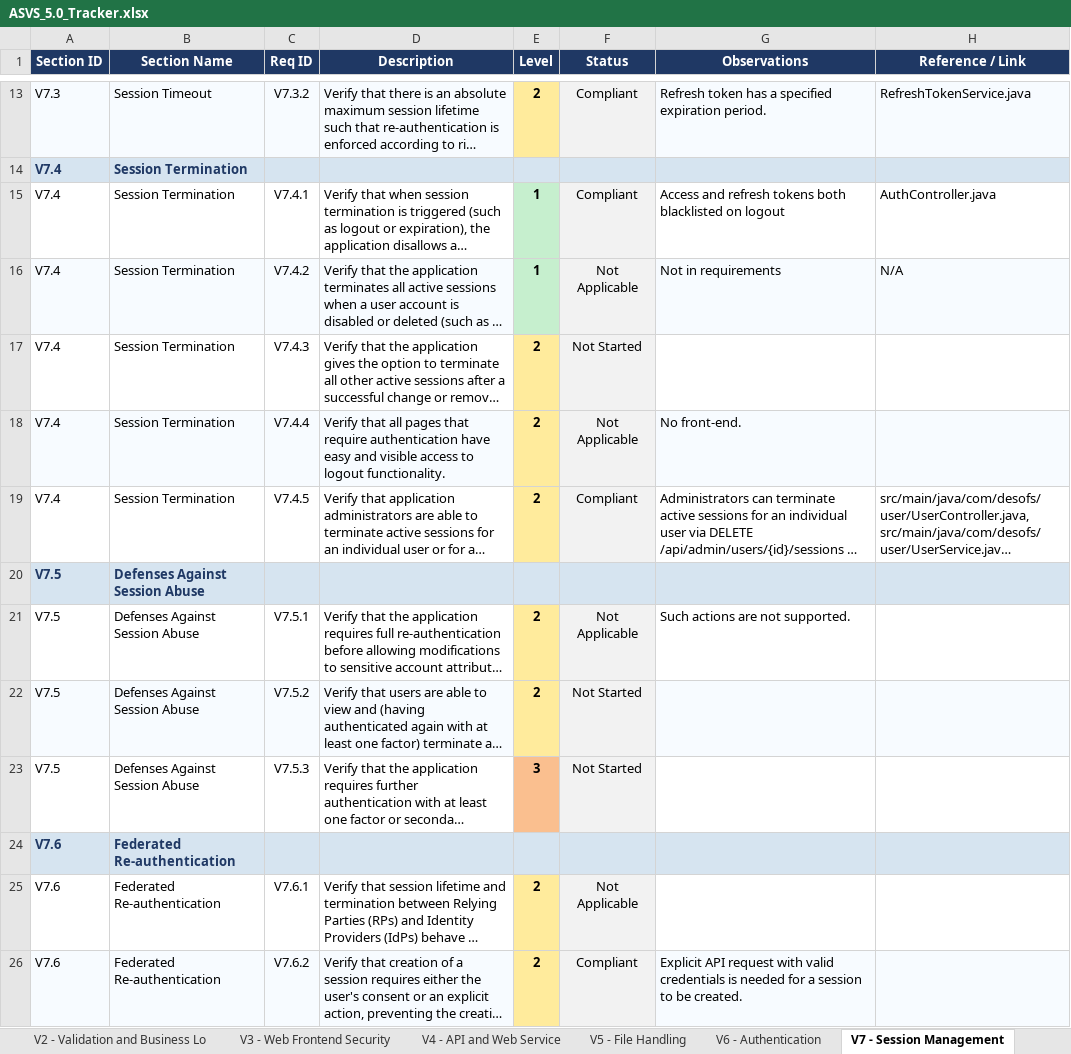
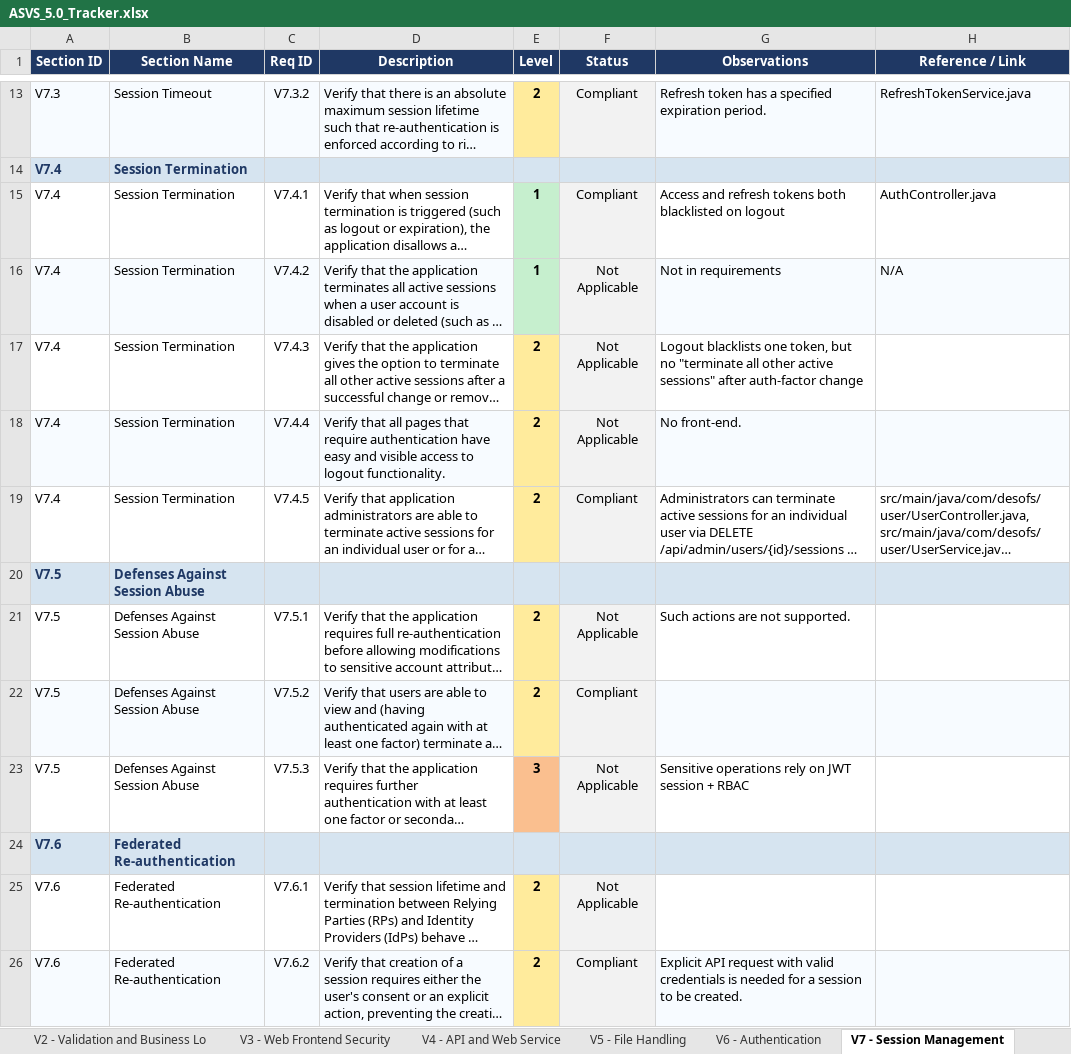
Before and after one commit to mei-desofs/desofs2026-wed_ffs_4, an Excel workbook: Deliverables/Phase2-Final_Sprint/ASVS_5.0_Tracker.xlsx, sheet V7 - Session Management, drawn as a sheet; only a part is shown, gaps mark what is left out; long unchanged cells end in …; values as stored, in another font and other column widths than the file's, no borders; conditional formats not drawn; the diff names each change by its address in the sheet, - before the commit and + after, or states it on an @@ line.

```diff
--- a/Deliverables/Phase2-Final_Sprint/ASVS_5.0_Tracker.xlsx (sheet V7 - Session Management)
+++ b/Deliverables/Phase2-Final_Sprint/ASVS_5.0_Tracker.xlsx (sheet V7 - Session Management)
-F17 (Status): Not Started
+F17 (Status): Not Applicable
-G17 (Observations): (empty)
+G17 (Observations): Logout blacklists one token, but no "terminate all other active sessions" after auth-factor change
-F22 (Status): Not Started
+F22 (Status): Compliant
-F23 (Status): Not Started
+F23 (Status): Not Applicable
-G23 (Observations): (empty)
+G23 (Observations): Sensitive operations rely on JWT session + RBAC
```
Also changed, not shown: sheet Summary, sheet V16 - Security Logging and Erro, sheet V15 - Secure Coding and Archite, sheet V6 - Authentication, sheet V11 - Cryptography, sheet V14 - Data Protection, 3 more sheets, 1 other file.
